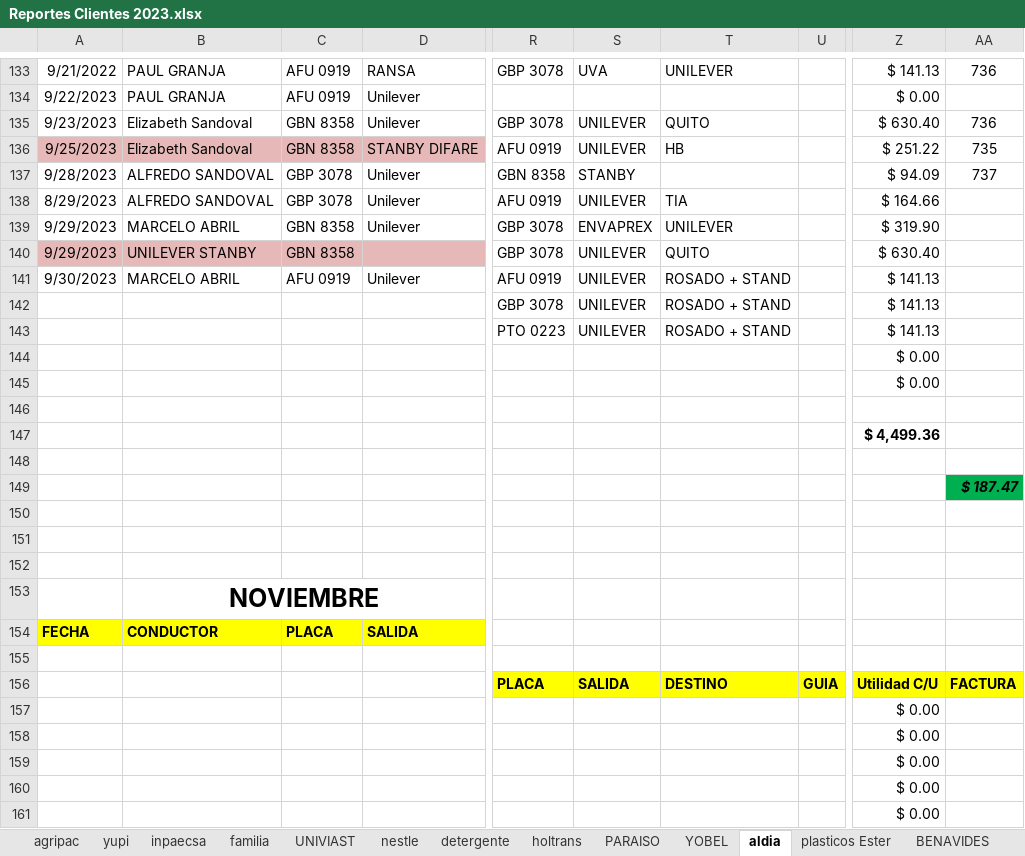
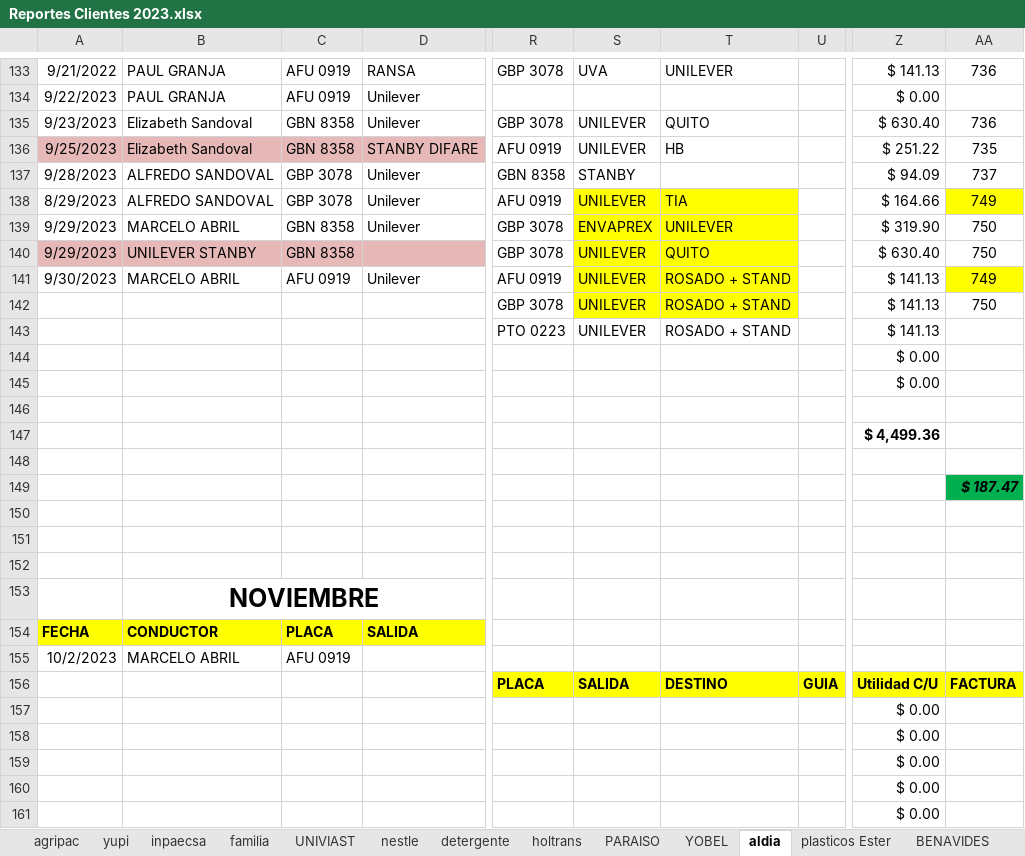
Before and after one commit to ABRILTRANS/OFICINA, an Excel workbook: DOC 2023/Reportes Clientes 2023.xlsx, sheet aldia, drawn as a sheet; only a part is shown, gaps mark what is left out; values as stored, in another font and other column widths than the file's, no borders; the diff names each change by its address in the sheet, - before the commit and + after, or states it on an @@ line.

```diff
--- a/DOC 2023/Reportes Clientes 2023.xlsx (sheet aldia)
+++ b/DOC 2023/Reportes Clientes 2023.xlsx (sheet aldia)
-S138:T142 fill: none
+S138:T142 fill: #FFFF00
-AA138: (empty)
+AA138: 749
-AA138 fill: none
+AA138 fill: #FFFF00
-AA139:AA140: (empty)
+AA139:AA140: 750
-AA141: (empty)
+AA141: 749
-AA141 fill: none
+AA141 fill: #FFFF00
-AA142: (empty)
+AA142: 750
-A155: (empty)
+A155: 10/2/2023
-B155: (empty)
+B155: MARCELO ABRIL
-C155: (empty)
+C155: AFU 0919
```
Also changed, not shown: sheet Hoja1, sheet yupi, sheet BENAVIDES, sheet nestle, DOC 2023/BANCOS.xlsx, Formato cheques Abriltrans.xlsx, 1 other file.
